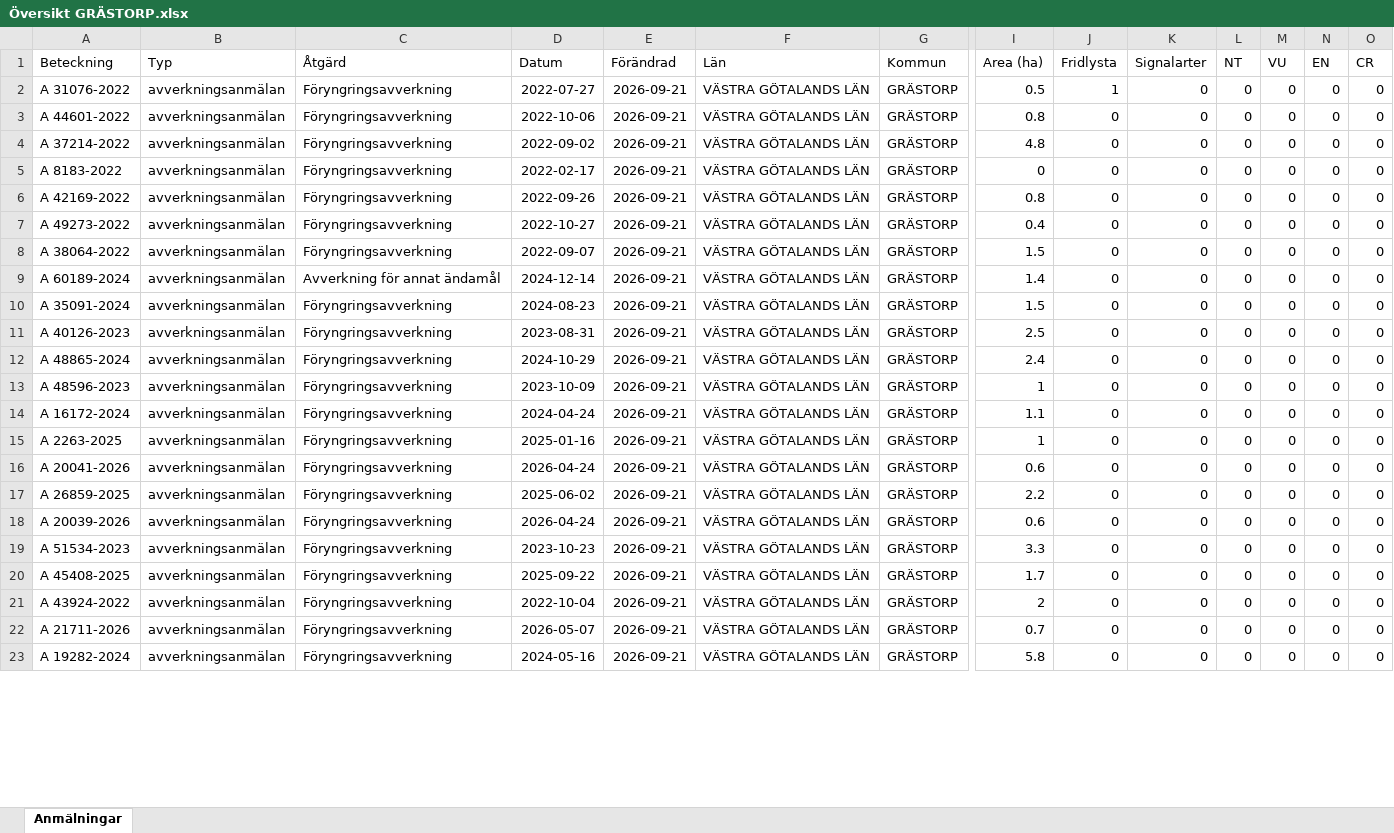
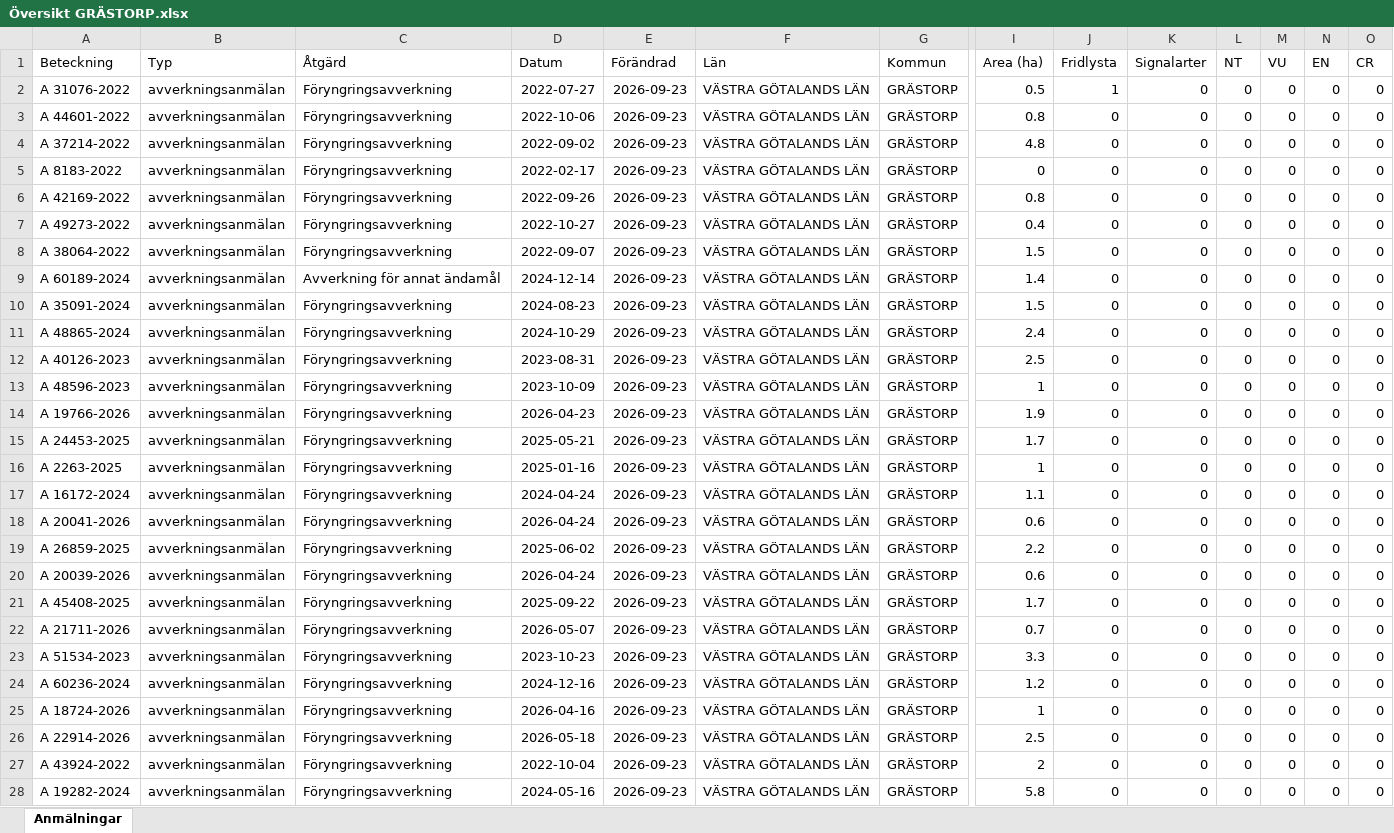
Before and after one commit to klasma/Logging_1444, an Excel workbook: Översikt GRÄSTORP.xlsx, sheet Anmälningar, drawn as a sheet; only a part is shown, gaps mark what is left out; values as stored, in another font and other column widths than the file's, no borders; removed rows and columns are numbered as before the commit, all else as after; rows hold the shown columns only; the diff covers the shown part only; the diff names each change by its address in the sheet, - before the commit and + after, or states it on an @@ line.

```diff
--- a/Översikt GRÄSTORP.xlsx (sheet Anmälningar)
+++ b/Översikt GRÄSTORP.xlsx (sheet Anmälningar)
-E2:E10 (Förändrad): 2026-09-21
+E2:E10 (Förändrad): 2026-09-23
-row 11: A 40126-2023 | avverkningsanmälan | Föryngringsavverkning | 2023-08-31 | 2026-09-21 | VÄSTRA GÖTALANDS LÄN | GRÄSTORP | 2.5 | 0 | 0 | 0 | 0 | 0 | 0
-E11 (Förändrad): 2026-09-21
+E11 (Förändrad): 2026-09-23
+row 12: A 40126-2023 | avverkningsanmälan | Föryngringsavverkning | 2023-08-31 | 2026-09-23 | VÄSTRA GÖTALANDS LÄN | GRÄSTORP | 2.5 | 0 | 0 | 0 | 0 | 0 | 0
-E13:E14 (Förändrad): 2026-09-21
+E13:E14 (Förändrad): 2026-09-23
-A14 (Beteckning): A 16172-2024
+A14 (Beteckning): A 19766-2026
-D14 (Datum): 2024-04-24
+D14 (Datum): 2026-04-23
-I14 (Area (ha)): 1.1
+I14 (Area (ha)): 1.9
+row 15: A 24453-2025 | avverkningsanmälan | Föryngringsavverkning | 2025-05-21 | 2026-09-23 | VÄSTRA GÖTALANDS LÄN | GRÄSTORP | 1.7 | 0 | 0 | 0 | 0 | 0 | 0
-E16 (Förändrad): 2026-09-21
+E16 (Förändrad): 2026-09-23
+row 17: A 16172-2024 | avverkningsanmälan | Föryngringsavverkning | 2024-04-24 | 2026-09-23 | VÄSTRA GÖTALANDS LÄN | GRÄSTORP | 1.1 | 0 | 0 | 0 | 0 | 0 | 0
-E18:E20 (Förändrad): 2026-09-21
+E18:E20 (Förändrad): 2026-09-23
+row 21: A 45408-2025 | avverkningsanmälan | Föryngringsavverkning | 2025-09-22 | 2026-09-23 | VÄSTRA GÖTALANDS LÄN | GRÄSTORP | 1.7 | 0 | 0 | 0 | 0 | 0 | 0
+row 22: A 21711-2026 | avverkningsanmälan | Föryngringsavverkning | 2026-05-07 | 2026-09-23 | VÄSTRA GÖTALANDS LÄN | GRÄSTORP | 0.7 | 0 | 0 | 0 | 0 | 0 | 0
-E23 (Förändrad): 2026-09-21
+E23 (Förändrad): 2026-09-23
+row 24: A 60236-2024 | avverkningsanmälan | Föryngringsavverkning | 2024-12-16 | 2026-09-23 | VÄSTRA GÖTALANDS LÄN | GRÄSTORP | 1.2 | 0 | 0 | 0 | 0 | 0 | 0
+row 25: A 18724-2026 | avverkningsanmälan | Föryngringsavverkning | 2026-04-16 | 2026-09-23 | VÄSTRA GÖTALANDS LÄN | GRÄSTORP | 1 | 0 | 0 | 0 | 0 | 0 | 0
-A26 (Beteckning): A 45408-2025
+A26 (Beteckning): A 22914-2026
-D26 (Datum): 2025-09-22
+D26 (Datum): 2026-05-18
-E26:E27 (Förändrad): 2026-09-21
+E26:E27 (Förändrad): 2026-09-23
-I26 (Area (ha)): 1.7
+I26 (Area (ha)): 2.5
-row 22: A 21711-2026 | avverkningsanmälan | Föryngringsavverkning | 2026-05-07 | 2026-09-21 | VÄSTRA GÖTALANDS LÄN | GRÄSTORP | 0.7 | 0 | 0 | 0 | 0 | 0 | 0
-E28 (Förändrad): 2026-09-21
+E28 (Förändrad): 2026-09-23
```
Also changed, not shown: 5 added rows, 10 removed rows and 60 edited cells elsewhere in this sheet, artfynd/A 31076-2022 artfynd.xlsx, 6 other files.
